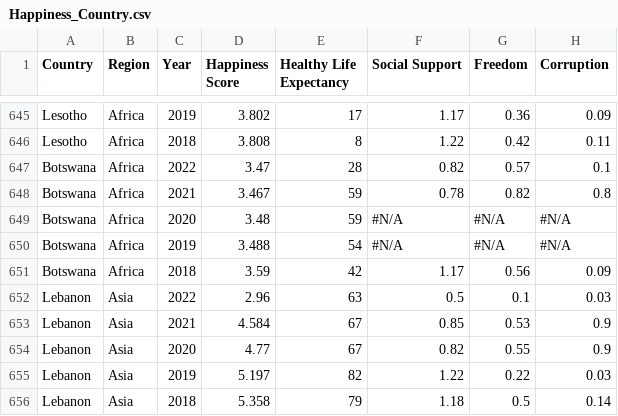
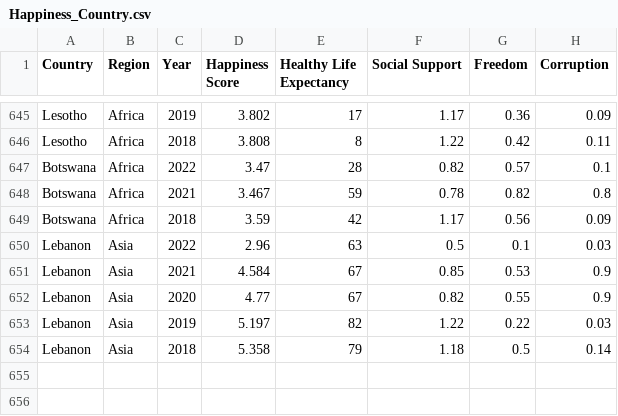
Before and after one commit to Tzyinggggggg/3179_Assignment2, a CSV file: Data/Happiness_Country.csv, drawn as a sheet; only a part is shown, gaps mark what is left out.

Commit message:
updated dataset

```diff
--- a/Data/Happiness_Country.csv
+++ b/Data/Happiness_Country.csv
@@ -648,4 +648,2 @@ Botswana,Africa,2022,3.47,28,0.82,0.57,0.1
 Botswana,Africa,2021,3.467,59,0.78,0.82,0.8
-Botswana,Africa,2020,3.48,59,#N/A,#N/A,#N/A
-Botswana,Africa,2019,3.488,54,#N/A,#N/A,#N/A
 Botswana,Africa,2018,3.59,42,1.17,0.56,0.09
```
